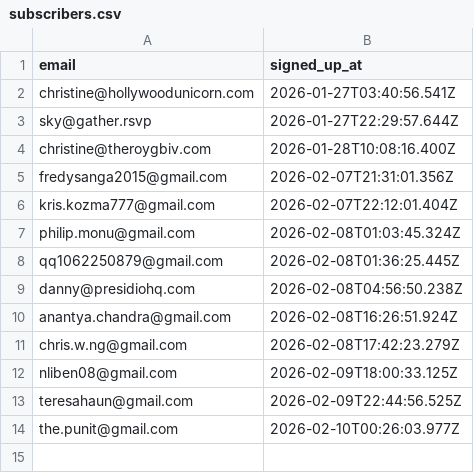
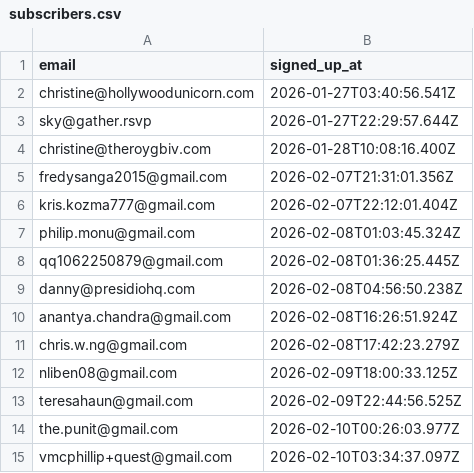
Before and after one commit to pandaimonos/pandaimon, a CSV file: actors/subscribers.csv, drawn as a sheet.

Commit message:
New subscriber: vmcphillip+quest@gmail.com

```diff
--- a/actors/subscribers.csv
+++ b/actors/subscribers.csv
@@ -14 +14,2 @@ teresahaun@gmail.com,2026-02-09T22:44:56.525Z
 the.punit@gmail.com,2026-02-10T00:26:03.977Z
+vmcphillip+quest@gmail.com,2026-02-10T03:34:37.097Z
```
